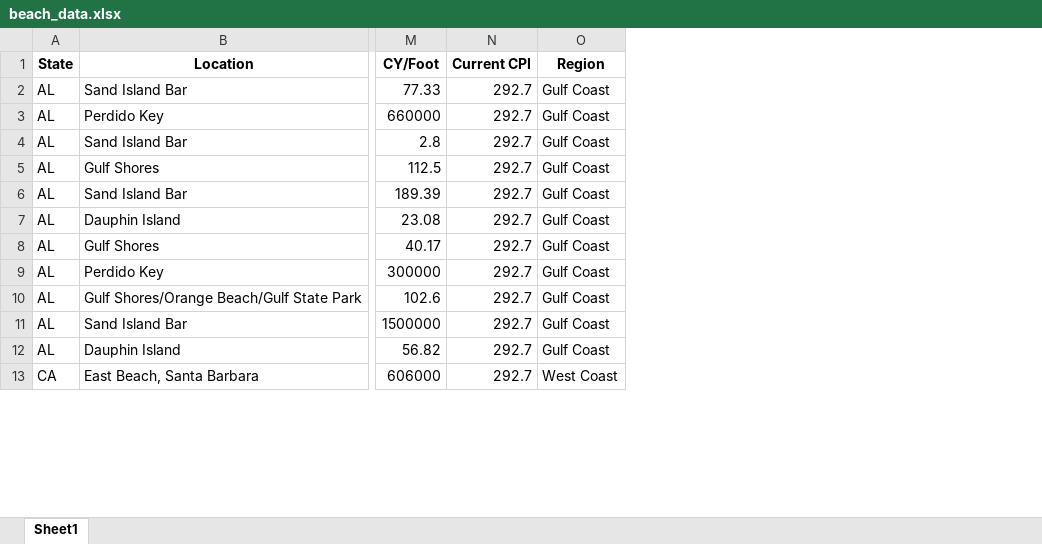
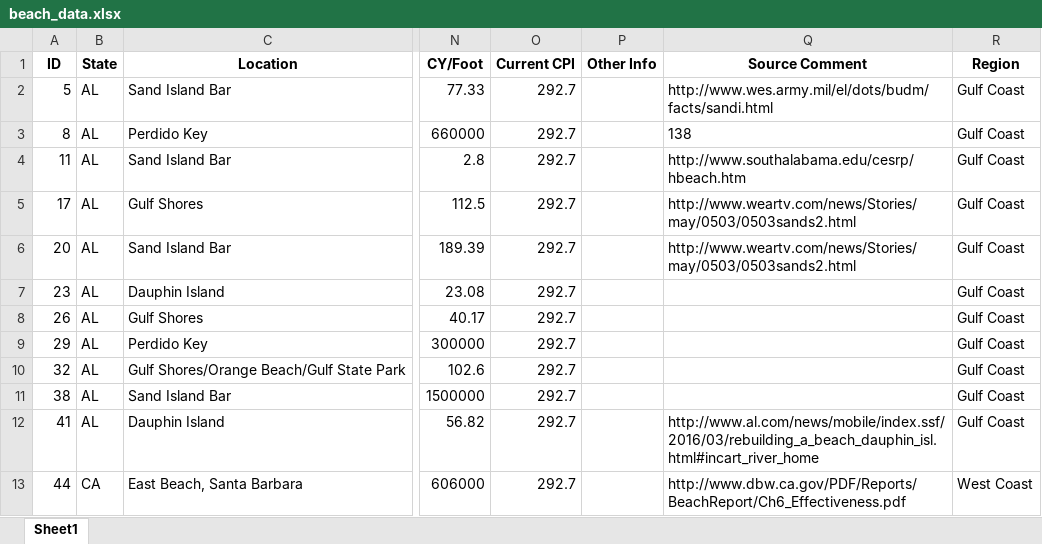
Before and after one commit to argearhart/beach, an Excel workbook: data/beach_data.xlsx, sheet Sheet1, drawn as a sheet; only a part is shown, gaps mark what is left out; values as stored, in another font and other column widths than the file's, no borders; the diff names each change by its address in the sheet, - before the commit and + after, or states it on an @@ line.

Commit message:
Update data files and notebooks

```diff
--- a/data/beach_data.xlsx (sheet Sheet1)
+++ b/data/beach_data.xlsx (sheet Sheet1)
+column A (ID), rows 2-13: 5 | 8 | 11 | 17 | 20 | 23 | 26 | 29 | 32 | 38 | 41 | 44
+column P (Other Info), empty
+column Q (Source Comment), rows 2-13: http://www.wes.army.mil/el/dots/budm/facts/sandi.html | 138 | http://www.southalabama.edu/cesrp/hbeach.htm | http://www.weartv.com/news/Stories/may/0503/0503sands2.html | http://www.weartv.com/news/Stories/may/0503/0503sands2.html |  |  |  |  |  | http://www.al.com/news/mobile/index.ssf/2016/03/rebuilding_a_beach_dauphin_isl.html#incart_river_home | http://www.dbw.ca.gov/PDF/Reports/BeachReport/Ch6_Effectiveness.pdf
```
Also changed, not shown: data/cleanusstorms.xlsx, data/gmsl.xlsx, 11 other files.
